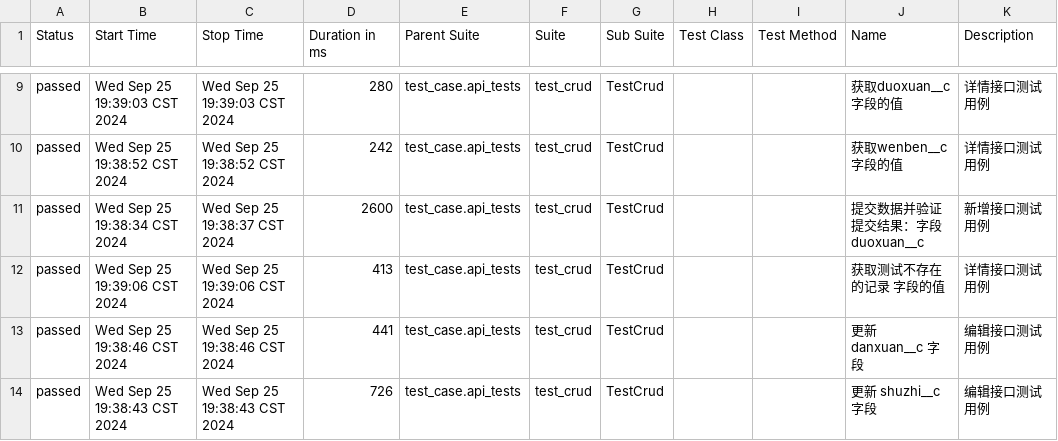
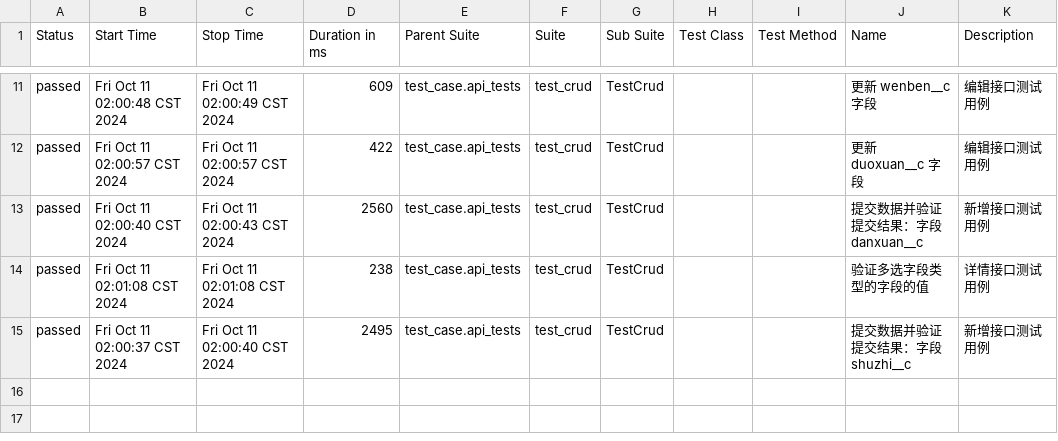
Before and after one commit to xiaopengzhong/automation, a CSV file: report/html/data/suites.csv, drawn as a sheet; only a part is shown, gaps mark what is left out; the diff covers the shown part only.

```diff
--- a/report/html/data/suites.csv
+++ b/report/html/data/suites.csv
@@ -9,6 +11,5 @@
-"passed","Wed Sep 25 19:39:03 CST 2024","Wed Sep 25 19:39:03 CST 2024","280","test_case.api_tests","test_crud","TestCrud","","","获取duoxuan__c 字段的值","详情接口测试用例"
-"passed","Wed Sep 25 19:38:52 CST 2024","Wed Sep 25 19:38:52 CST 2024","242","test_case.api_tests","test_crud","TestCrud","","","获取wenben__c 字段的值","详情接口测试用例"
-"passed","Wed Sep 25 19:38:34 CST 2024","Wed Sep 25 19:38:37 CST 2024","2600","test_case.api_tests","test_crud","TestCrud","","","提交数据并验证提交结果：字段 duoxuan__c","新增接口测试用例"
-"passed","Wed Sep 25 19:39:06 CST 2024","Wed Sep 25 19:39:06 CST 2024","413","test_case.api_tests","test_crud","TestCrud","","","获取测试不存在的记录 字段的值","详情接口测试用例"
-"passed","Wed Sep 25 19:38:46 CST 2024","Wed Sep 25 19:38:46 CST 2024","441","test_case.api_tests","test_crud","TestCrud","","","更新 danxuan__c 字段","编辑接口测试用例"
-"passed","Wed Sep 25 19:38:43 CST 2024","Wed Sep 25 19:38:43 CST 2024","726","test_case.api_tests","test_crud","TestCrud","","","更新 shuzhi__c 字段","编辑接口测试用例"
+"passed","Fri Oct 11 02:00:48 CST 2024","Fri Oct 11 02:00:49 CST 2024","609","test_case.api_tests","test_crud","TestCrud","","","更新 wenben__c 字段","编辑接口测试用例"
+"passed","Fri Oct 11 02:00:57 CST 2024","Fri Oct 11 02:00:57 CST 2024","422","test_case.api_tests","test_crud","TestCrud","","","更新 duoxuan__c 字段","编辑接口测试用例"
+"passed","Fri Oct 11 02:00:40 CST 2024","Fri Oct 11 02:00:43 CST 2024","2560","test_case.api_tests","test_crud","TestCrud","","","提交数据并验证提交结果：字段 danxuan__c","新增接口测试用例"
+"passed","Fri Oct 11 02:01:08 CST 2024","Fri Oct 11 02:01:08 CST 2024","238","test_case.api_tests","test_crud","TestCrud","","","验证多选字段类型的字段的值","详情接口测试用例"
+"passed","Fri Oct 11 02:00:37 CST 2024","Fri Oct 11 02:00:40 CST 2024","2495","test_case.api_tests","test_crud","TestCrud","","","提交数据并验证提交结果：字段 shuzhi__c","新增接口测试用例"
```
Also changed, not shown: 3 added rows, 1 removed row and 24 edited cells elsewhere in this file, report/html/data/behaviors.csv, 27 other files.
